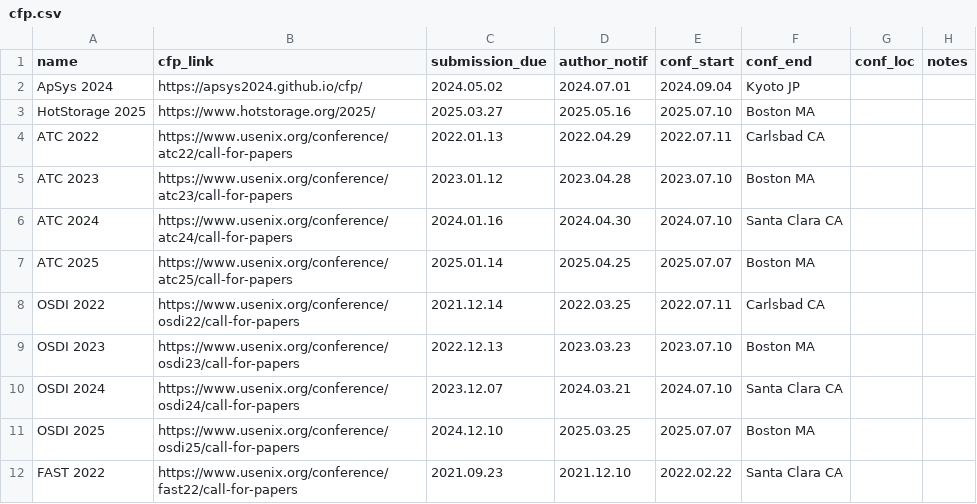
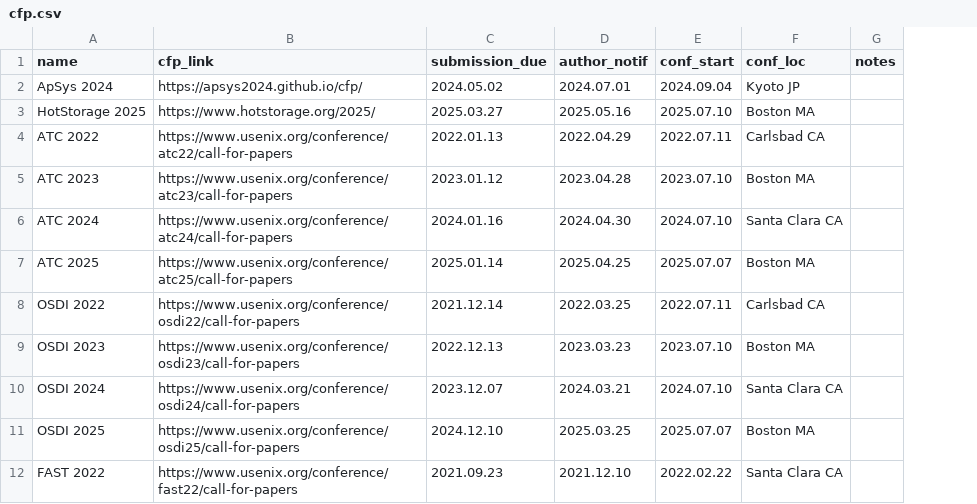
Before and after one commit to IsaacKhor/cscfp.org, a CSV file: cfp.csv, drawn as a sheet; only a part is shown; the diff names each change by its address in the sheet, - before the commit and + after, or states it on an @@ line.

Commit message:
fix csv header

```diff
--- a/cfp.csv
+++ b/cfp.csv
-column G (conf_loc), empty
-F1: conf_end
+F1: conf_loc
```
